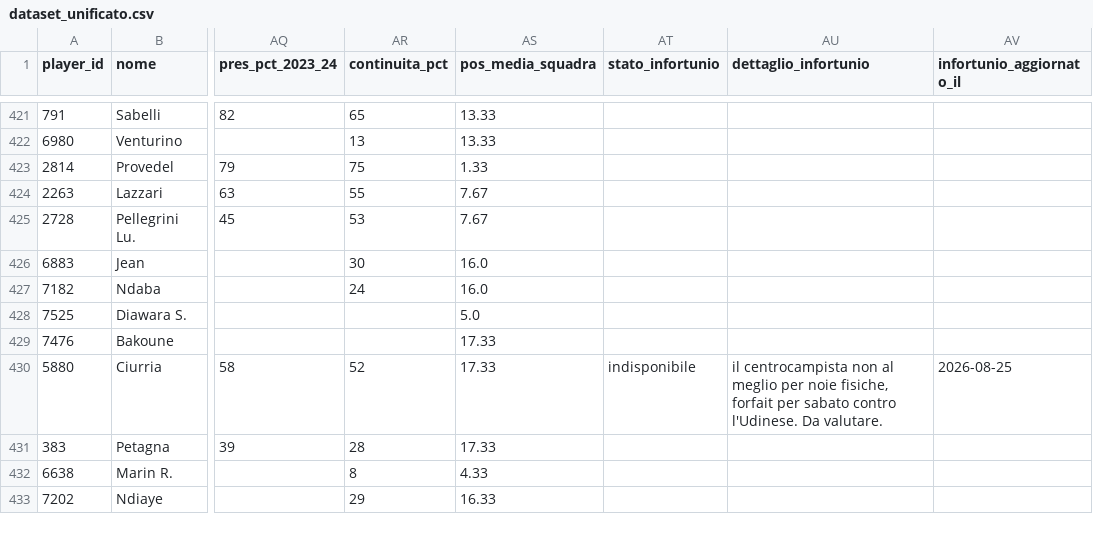
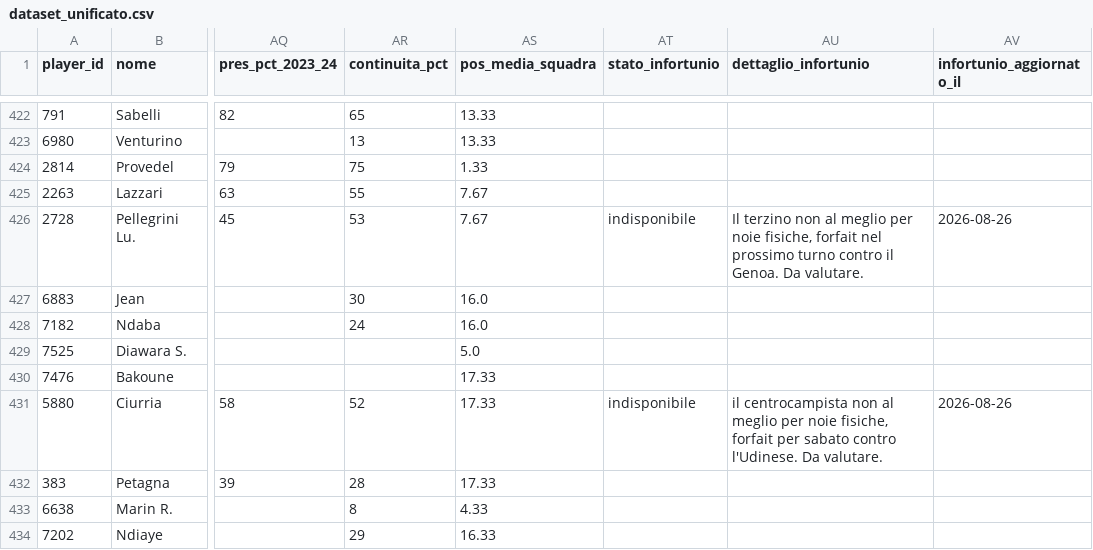
Before and after one commit to andreaorlandi29-sudo/Fantacalcio-Assistant, a CSV file: data/dataset_unificato.csv, drawn as a sheet; only a part is shown, gaps mark what is left out; addresses are those after the commit; the diff covers the shown part only; the diff names each change by its address in the sheet, - before the commit and + after, or states it on an @@ line.

```diff
--- a/data/dataset_unificato.csv
+++ b/data/dataset_unificato.csv
-AT426 (stato_infortunio): (empty)
+AT426 (stato_infortunio): indisponibile
-AU426 (dettaglio_infortunio): (empty)
+AU426 (dettaglio_infortunio): Il terzino non al meglio per noie fisiche, forfait nel prossimo turno contro il Genoa. Da valutare.
-AV426 (infortunio_aggiornato_il): (empty)
+AV426 (infortunio_aggiornato_il): 2026-08-26
-AV431 (infortunio_aggiornato_il): 2026-08-25
+AV431 (infortunio_aggiornato_il): 2026-08-26
```
Also changed, not shown: 6 added rows and 44 edited cells elsewhere in this file, data/infortuni_seriea.csv, data/quotazioni_fantacalcio.csv.
